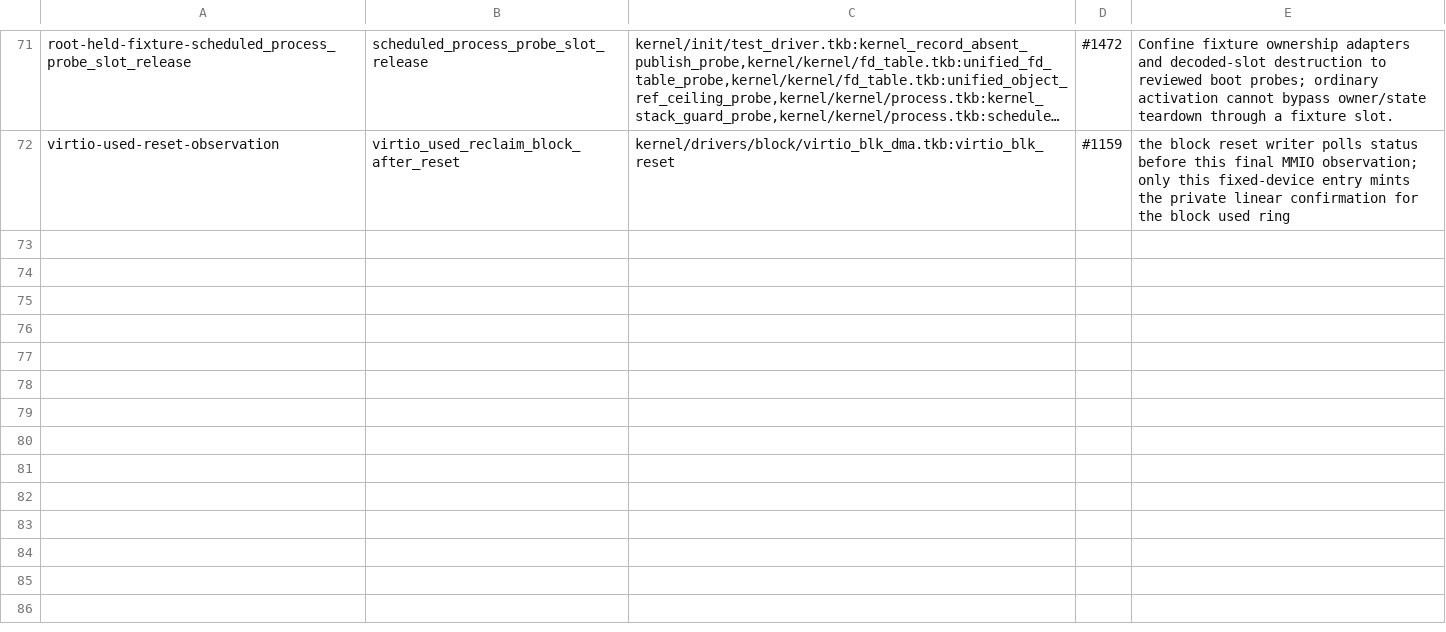
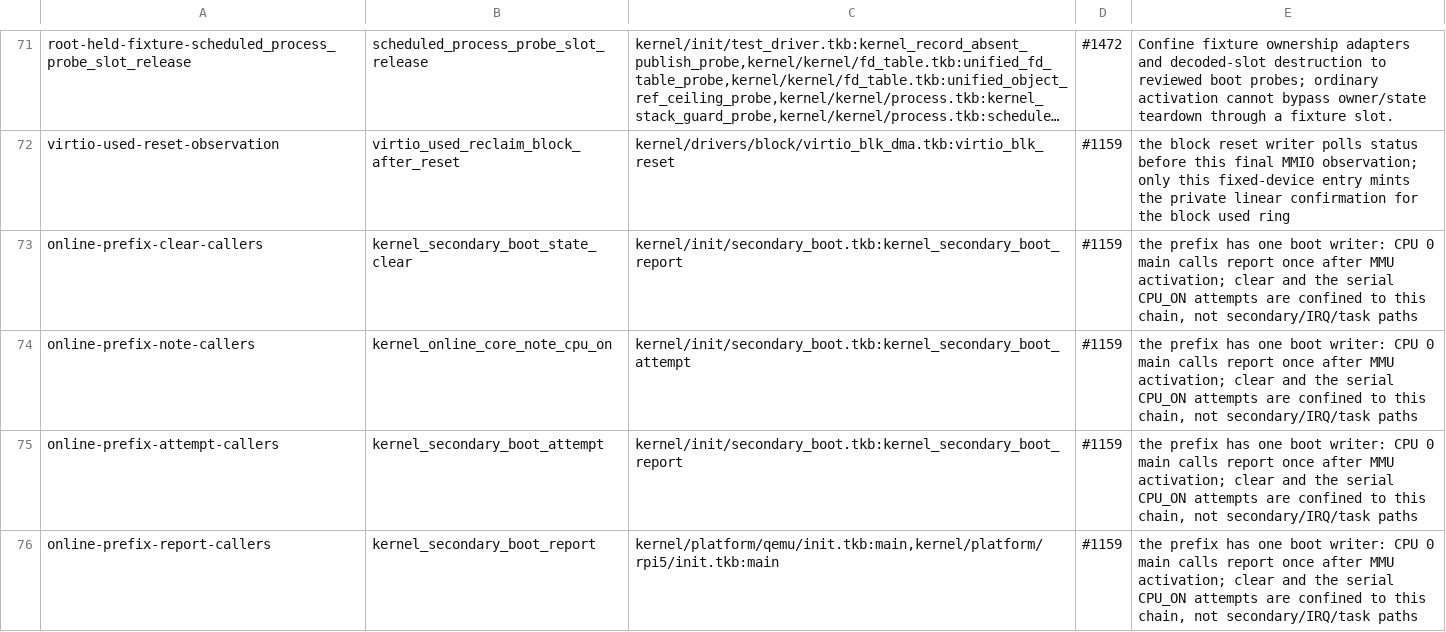
Before and after one commit to takibi-lang/takibi, a TSV file: scripts/allowed_callers.tsv, drawn as a sheet; only a part is shown, gaps mark what is left out; long unchanged cells end in …; the diff names each change by its address in the sheet, - before the commit and + after, or states it on an @@ line.

```diff
--- a/scripts/allowed_callers.tsv
+++ b/scripts/allowed_callers.tsv
+row 73: online-prefix-clear-callers | kernel_secondary_boot_state_clear | kernel/init/secondary_boot.tkb:kernel_secondary_boot_report | #1159 | the prefix has one boot writer: CPU 0 main calls report once after MMU activation; clear and the serial CPU_ON attempts are confined to this chain, not secondary/IRQ/task paths
+row 74: online-prefix-note-callers | kernel_online_core_note_cpu_on | kernel/init/secondary_boot.tkb:kernel_secondary_boot_attempt | #1159 | the prefix has one boot writer: CPU 0 main calls report once after MMU activation; clear and the serial CPU_ON attempts are confined to this chain, not secondary/IRQ/task paths
+row 75: online-prefix-attempt-callers | kernel_secondary_boot_attempt | kernel/init/secondary_boot.tkb:kernel_secondary_boot_report | #1159 | the prefix has one boot writer: CPU 0 main calls report once after MMU activation; clear and the serial CPU_ON attempts are confined to this chain, not secondary/IRQ/task paths
+row 76: online-prefix-report-callers | kernel_secondary_boot_report | kernel/platform/qemu/init.tkb:main,kernel/platform/rpi5/init.tkb:main | #1159 | the prefix has one boot writer: CPU 0 main calls report once after MMU activation; clear and the serial CPU_ON attempts are confined to this chain, not secondary/IRQ/task paths
```
Also changed, not shown: scripts/global_protection_allowlist.tsv, scripts/trust_checks.tsv, 7 other files.
